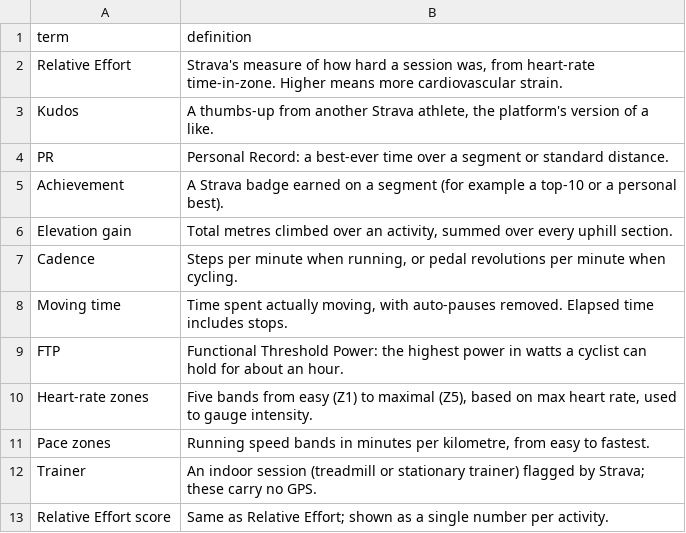
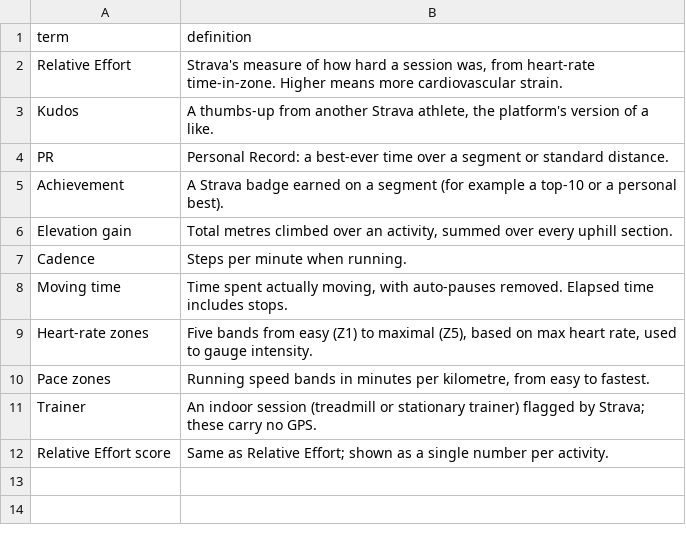
Before and after one commit to hpgerald/my-strava-journey, a CSV file: data/glossary.csv, drawn as a sheet.

```diff
--- a/data/glossary.csv
+++ b/data/glossary.csv
@@ -6,5 +6,4 @@ Achievement,A Strava badge earned on a segment (for example a top-10 or a person
 Elevation gain,"Total metres climbed over an activity, summed over every uphill section."
-Cadence,"Steps per minute when running, or pedal revolutions per minute when cycling."
+Cadence,Steps per minute when running.
 Moving time,"Time spent actually moving, with auto-pauses removed. Elapsed time includes stops."
-FTP,Functional Threshold Power: the highest power in watts a cyclist can hold for about an hour.
 Heart-rate zones,"Five bands from easy (Z1) to maximal (Z5), based on max heart rate, used to gauge intensity."
```
Also changed, not shown: data/activities.csv, data/lifetime_totals.csv, 12 other files.
